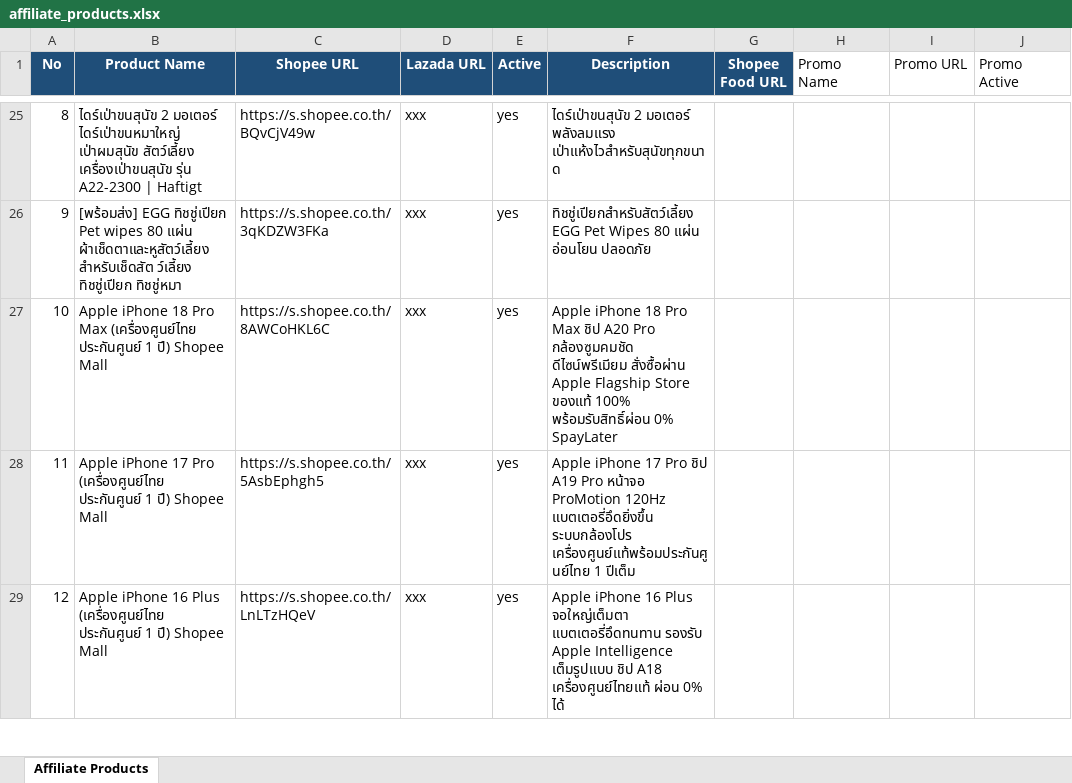
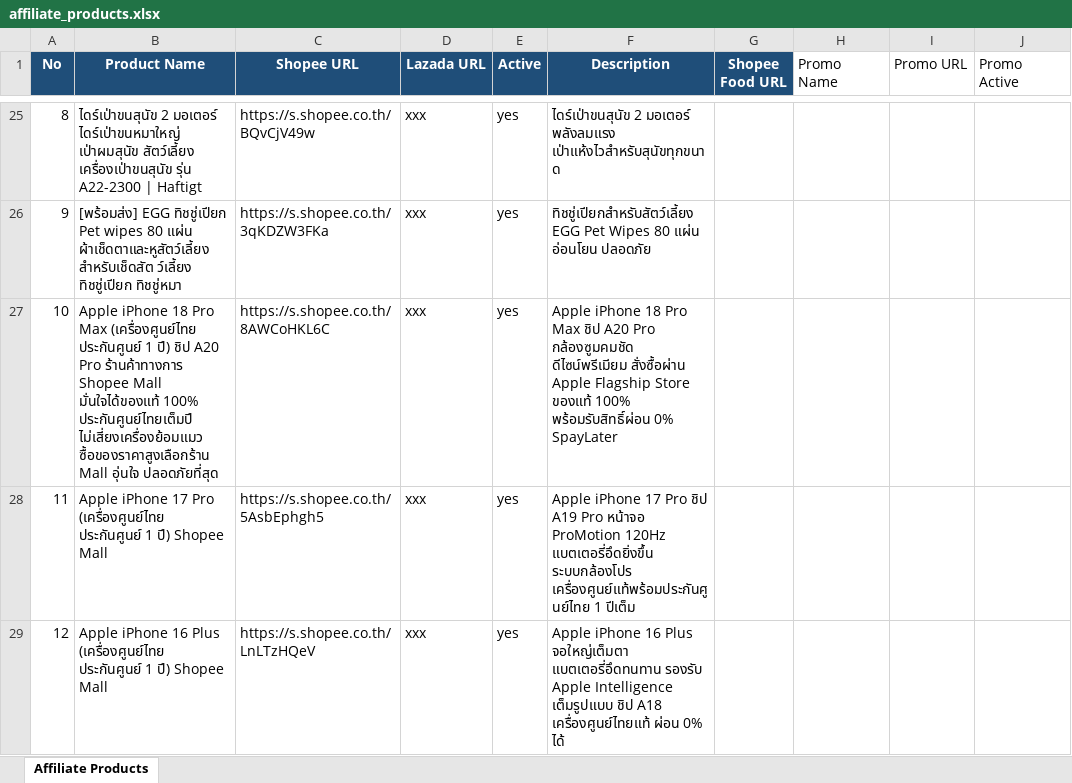
Before and after one commit to tongono-creator/chowchow-facebook-page, an Excel workbook: affiliate_products.xlsx, sheet Affiliate Products, drawn as a sheet; only a part is shown, gaps mark what is left out; values as stored, in another font and other column widths than the file's, no borders; the diff names each change by its address in the sheet, - before the commit and + after, or states it on an @@ line.

Commit message:
feat(copy): emphasize Shopee Mall trust and authorized genuine warranty for iPhone 18

```diff
--- a/affiliate_products.xlsx (sheet Affiliate Products)
+++ b/affiliate_products.xlsx (sheet Affiliate Products)
-B27 (Product Name): …1 ปี) Shopee Mall
+B27 (Product Name): …1 ปี) ชิป A20 Pro ร้านค้าทางการ Shopee Mall มั่นใจได้ของแท้ 100% ประกันศูนย์ไทยเต็มปี ไม่เสี่ยงเครื่องย้อมแมว ซื้อของราคาสูงเลือกร้าน Mall อุ่นใจ ปลอดภัยที่สุด
```
Also changed, not shown: review_products.xlsx, 2 other files.
